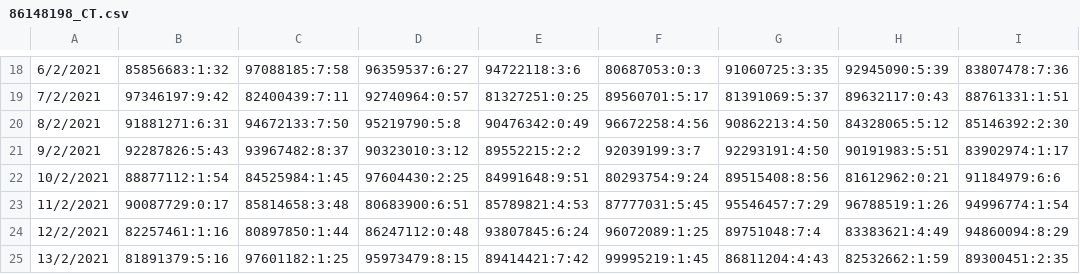
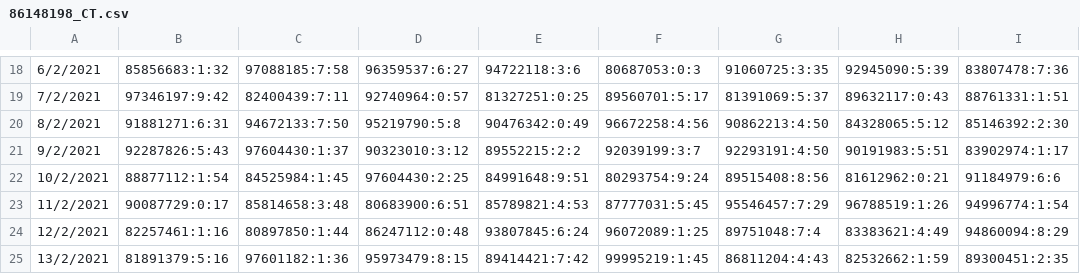
Before and after one commit to jzxr/TraceTogether, a CSV file: Data Sets/Contact Tracing/86148198_CT.csv, drawn as a sheet; only a part is shown, gaps mark what is left out; the diff names each change by its address in the sheet, - before the commit and + after, or states it on an @@ line.

```diff
--- a/Data Sets/Contact Tracing/86148198_CT.csv
+++ b/Data Sets/Contact Tracing/86148198_CT.csv
-C21: 93967482:8:37
+C21: 97604430:1:37
-C25: 97601182:1:25
+C25: 97601182:1:36
```
Also changed, not shown: Data Sets/Results/86148198_UiFirstDegreeContact.csv, Data Sets/Results/86148198_UisecondDegreeContact.csv, 11 other files.
